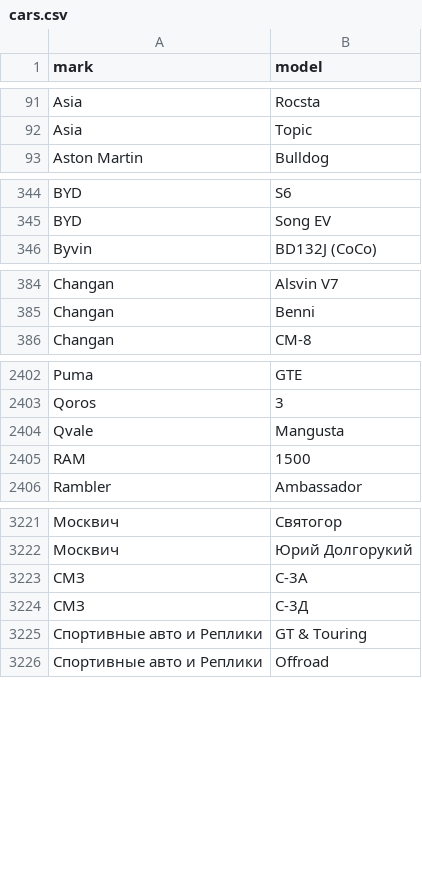
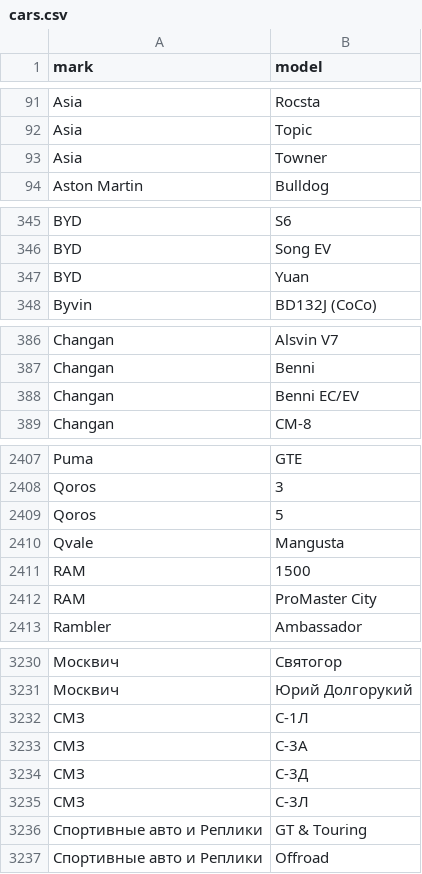
Before and after one commit to blanzh/carsBase, a CSV file: cars.csv, drawn as a sheet; only a part is shown, gaps mark what is left out; the diff covers the shown part only; the diff names each change by its address in the sheet, - before the commit and + after, or states it on an @@ line.

```diff
--- a/cars.csv
+++ b/cars.csv
+row 93: Asia | Towner
+row 347: BYD | Yuan
+row 388: Changan | Benni EC/EV
+row 2409: Qoros | 5
+row 2412: RAM | ProMaster City
+row 3232: СМЗ | С-1Л
+row 3235: СМЗ | С-3Л
```
Also changed, not shown: 4 added rows elsewhere in this file, 3 other files.
